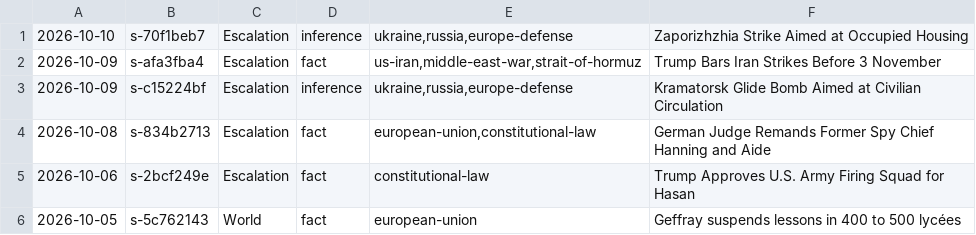
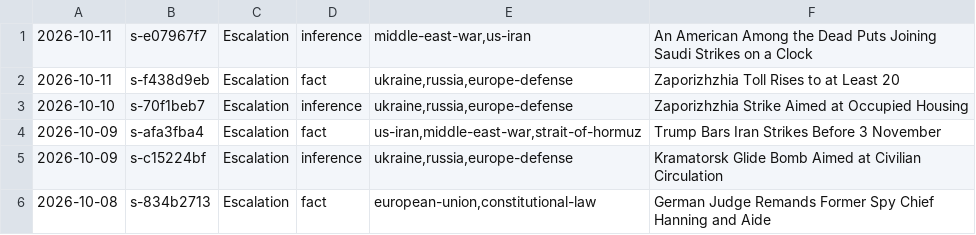
Before and after one commit to apresmoi/clankandslop, a TSV file: content/bylines/sprockett.tsv, drawn as a sheet; only a part is shown; the shorter side is filled out with more unchanged rows.

```diff
--- a/content/bylines/sprockett.tsv
+++ b/content/bylines/sprockett.tsv
@@ -1 +1,3 @@
+2026-10-11	s-e07967f7	Escalation	inference	middle-east-war,us-iran	An American Among the Dead Puts Joining Saudi Strikes on a Clock
+2026-10-11	s-f438d9eb	Escalation	fact	ukraine,russia,europe-defense	Zaporizhzhia Toll Rises to at Least 20
 2026-10-10	s-70f1beb7	Escalation	inference	ukraine,russia,europe-defense	Zaporizhzhia Strike Aimed at Occupied Housing
```
Also changed, not shown: 26 other files.
